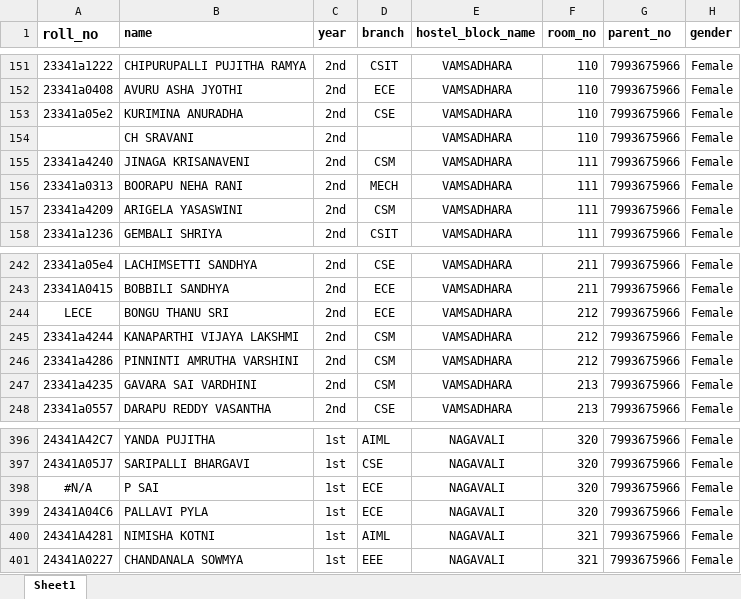
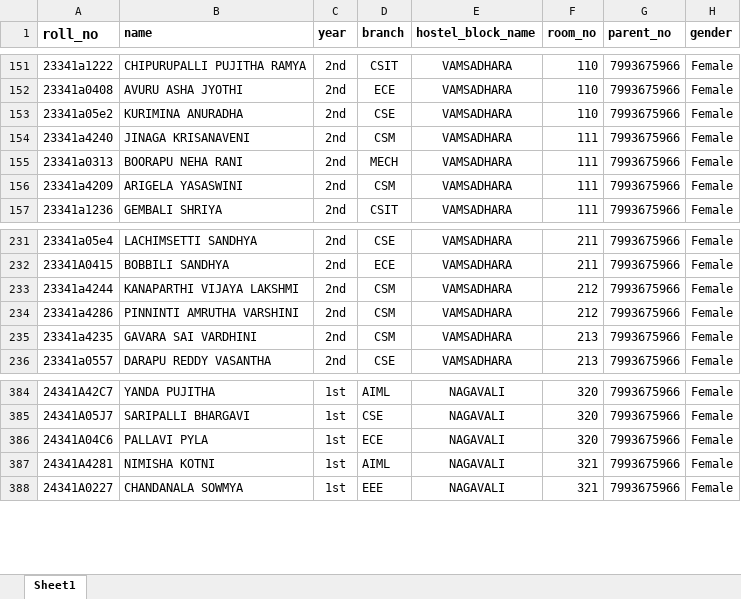
Before and after one commit to SantoshKilugu/Hostelmanagement, an Excel workbook: Book1.xlsx, sheet Sheet1, drawn as a sheet; only a part is shown, gaps mark what is left out; values as stored, in another font and other column widths than the file's, no borders; the diff covers the shown part only; the diff names each change by its address in the sheet, - before the commit and + after, or states it on an @@ line.

```diff
--- a/Book1.xlsx (sheet Sheet1)
+++ b/Book1.xlsx (sheet Sheet1)
-row 154:  | CH SRAVANI | 2nd |  | VAMSADHARA | 110 | 7993675966 | Female
-row 244: LECE | BONGU THANU SRI | 2nd | ECE | VAMSADHARA | 212 | 7993675966 | Female
-row 398: #N/A | P SAI | 1st | ECE | NAGAVALI | 320 | 7993675966 | Female
```
Also changed, not shown: 10 removed rows elsewhere in this sheet, server/uploads/Book1.xlsx, 7 other files.
